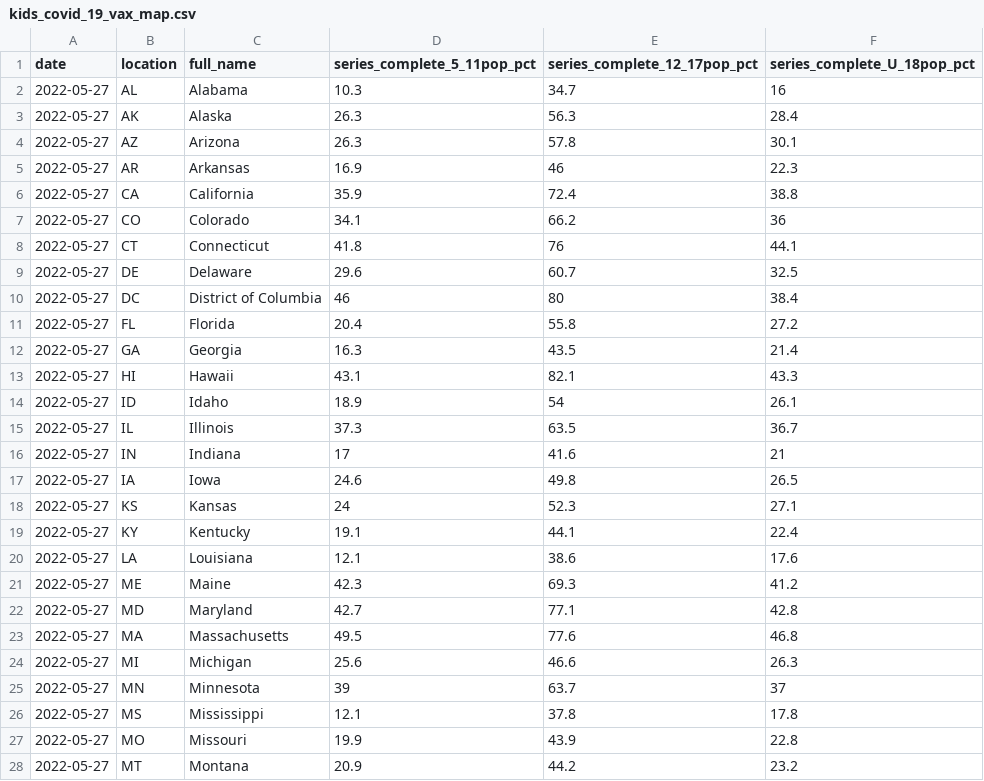
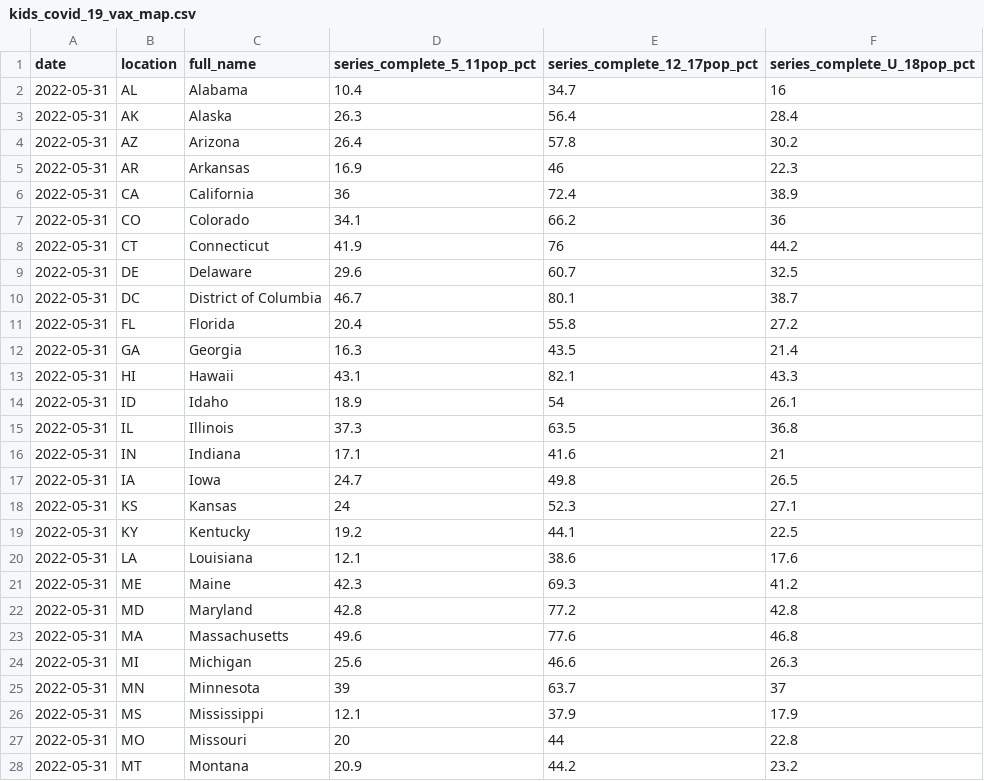
Before and after one commit to Dotdash-Data-Journalism/2022_VWH_kids_vax_map, a CSV file: data/kids_covid_19_vax_map.csv, drawn as a sheet; only a part is shown; the diff covers the shown part only.

```diff
--- a/data/kids_covid_19_vax_map.csv
+++ b/data/kids_covid_19_vax_map.csv
@@ -1,28 +1,28 @@
 date,location,full_name,series_complete_5_11pop_pct,series_complete_12_17pop_pct,series_complete_U_18pop_pct
-2022-05-27,AL,Alabama,10.3,34.7,16
-2022-05-27,AK,Alaska,26.3,56.3,28.4
-2022-05-27,AZ,Arizona,26.3,57.8,30.1
-2022-05-27,AR,Arkansas,16.9,46,22.3
-2022-05-27,CA,California,35.9,72.4,38.8
-2022-05-27,CO,Colorado,34.1,66.2,36
-2022-05-27,CT,Connecticut,41.8,76,44.1
-2022-05-27,DE,Delaware,29.6,60.7,32.5
-2022-05-27,DC,District of Columbia,46,80,38.4
-2022-05-27,FL,Florida,20.4,55.8,27.2
-2022-05-27,GA,Georgia,16.3,43.5,21.4
-2022-05-27,HI,Hawaii,43.1,82.1,43.3
-2022-05-27,ID,Idaho,18.9,54,26.1
-2022-05-27,IL,Illinois,37.3,63.5,36.7
-2022-05-27,IN,Indiana,17,41.6,21
-2022-05-27,IA,Iowa,24.6,49.8,26.5
-2022-05-27,KS,Kansas,24,52.3,27.1
-2022-05-27,KY,Kentucky,19.1,44.1,22.4
-2022-05-27,LA,Louisiana,12.1,38.6,17.6
-2022-05-27,ME,Maine,42.3,69.3,41.2
-2022-05-27,MD,Maryland,42.7,77.1,42.8
-2022-05-27,MA,Massachusetts,49.5,77.6,46.8
-2022-05-27,MI,Michigan,25.6,46.6,26.3
-2022-05-27,MN,Minnesota,39,63.7,37
-2022-05-27,MS,Mississippi,12.1,37.8,17.8
-2022-05-27,MO,Missouri,19.9,43.9,22.8
-2022-05-27,MT,Montana,20.9,44.2,23.2
+2022-05-31,AL,Alabama,10.4,34.7,16
+2022-05-31,AK,Alaska,26.3,56.4,28.4
+2022-05-31,AZ,Arizona,26.4,57.8,30.2
+2022-05-31,AR,Arkansas,16.9,46,22.3
+2022-05-31,CA,California,36,72.4,38.9
+2022-05-31,CO,Colorado,34.1,66.2,36
+2022-05-31,CT,Connecticut,41.9,76,44.2
+2022-05-31,DE,Delaware,29.6,60.7,32.5
+2022-05-31,DC,District of Columbia,46.7,80.1,38.7
+2022-05-31,FL,Florida,20.4,55.8,27.2
+2022-05-31,GA,Georgia,16.3,43.5,21.4
+2022-05-31,HI,Hawaii,43.1,82.1,43.3
+2022-05-31,ID,Idaho,18.9,54,26.1
+2022-05-31,IL,Illinois,37.3,63.5,36.8
+2022-05-31,IN,Indiana,17.1,41.6,21
+2022-05-31,IA,Iowa,24.7,49.8,26.5
+2022-05-31,KS,Kansas,24,52.3,27.1
+2022-05-31,KY,Kentucky,19.2,44.1,22.5
+2022-05-31,LA,Louisiana,12.1,38.6,17.6
+2022-05-31,ME,Maine,42.3,69.3,41.2
+2022-05-31,MD,Maryland,42.8,77.2,42.8
+2022-05-31,MA,Massachusetts,49.6,77.6,46.8
+2022-05-31,MI,Michigan,25.6,46.6,26.3
+2022-05-31,MN,Minnesota,39,63.7,37
+2022-05-31,MS,Mississippi,12.1,37.9,17.9
+2022-05-31,MO,Missouri,20,44,22.8
+2022-05-31,MT,Montana,20.9,44.2,23.2
```
Also changed, not shown: 47 edited cells elsewhere in this file.
